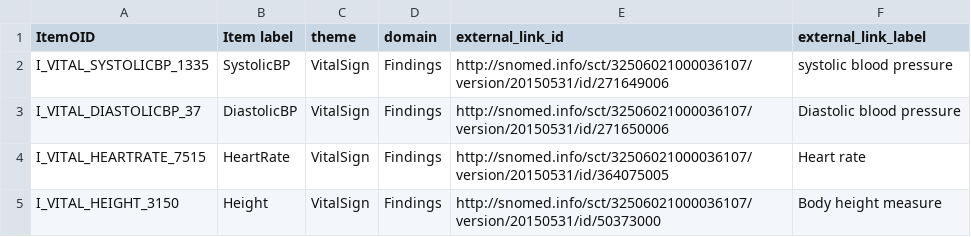
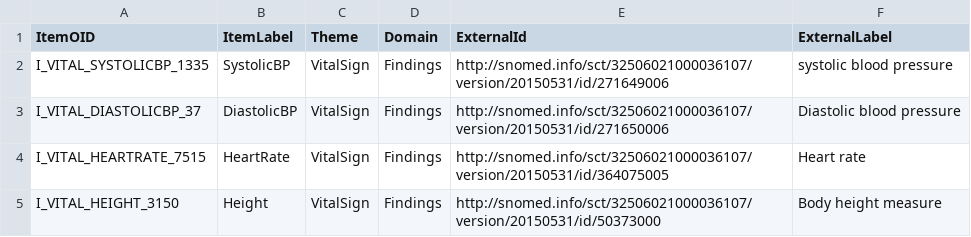
Before and after one commit to betwar512/ODM-Linked-Data, a CSV file: src/main/java/resources/lcdcMapping-v1.0.csv, drawn as a sheet; only a part is shown.

Commit message:
Changed the headers

```diff
--- a/src/main/java/resources/lcdcMapping-v1.0.csv
+++ b/src/main/java/resources/lcdcMapping-v1.0.csv
@@ -1,2 +1,2 @@
-ItemOID,Item label,theme,domain,external_link_id, external_link_label
+ItemOID,ItemLabel,Theme,Domain,ExternalId,ExternalLabel
 I_VITAL_SYSTOLICBP_1335,SystolicBP,VitalSign,Findings,http://snomed.info/sct/32506021000036107/version/20150531/id/271649006,systolic blood pressure
```
